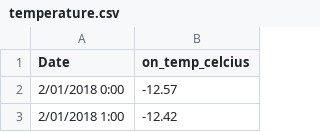
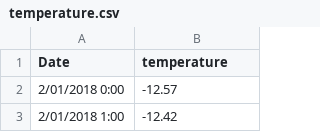
Before and after one commit to CANOE-main/representative_periods, a CSV file: timeseries/ontario/temperature.csv, drawn as a sheet; only a part is shown.

```diff
--- a/timeseries/ontario/temperature.csv
+++ b/timeseries/ontario/temperature.csv
@@ -1,2 +1,2 @@
-Date,on_temp_celcius
+Date,temperature
 2/01/2018 0:00,-12.57
```
Also changed, not shown: timeseries/ontario/cf_new_wind.csv, 3 other files.
